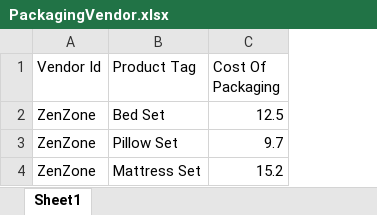
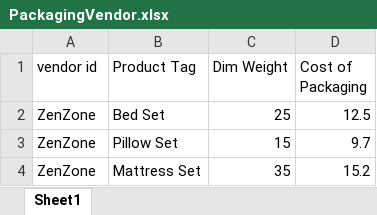
Before and after one commit to vctrubio/PRICINGCALC_xcel_to_react_, an Excel workbook: dataDir/models/PackagingVendor.xlsx, sheet Sheet1, drawn as a sheet; values as stored, in another font and other column widths than the file's, no borders; charts and pictures not drawn; addresses are those after the commit; the diff names each change by its address in the sheet, - before the commit and + after, or states it on an @@ line.

```diff
--- a/dataDir/models/PackagingVendor.xlsx (sheet Sheet1)
+++ b/dataDir/models/PackagingVendor.xlsx (sheet Sheet1)
+column C (Dim Weight), rows 2-4: 25 | 15 | 35
-A1: Vendor Id
+A1: vendor id
-D1: Cost Of Packaging
+D1: Cost of Packaging
```
Also changed, not shown: charts or pictures, dataDir/models/PaymentProcessingCountry.xlsx, dataDir/models/Psku.xlsx, 26 other files.
